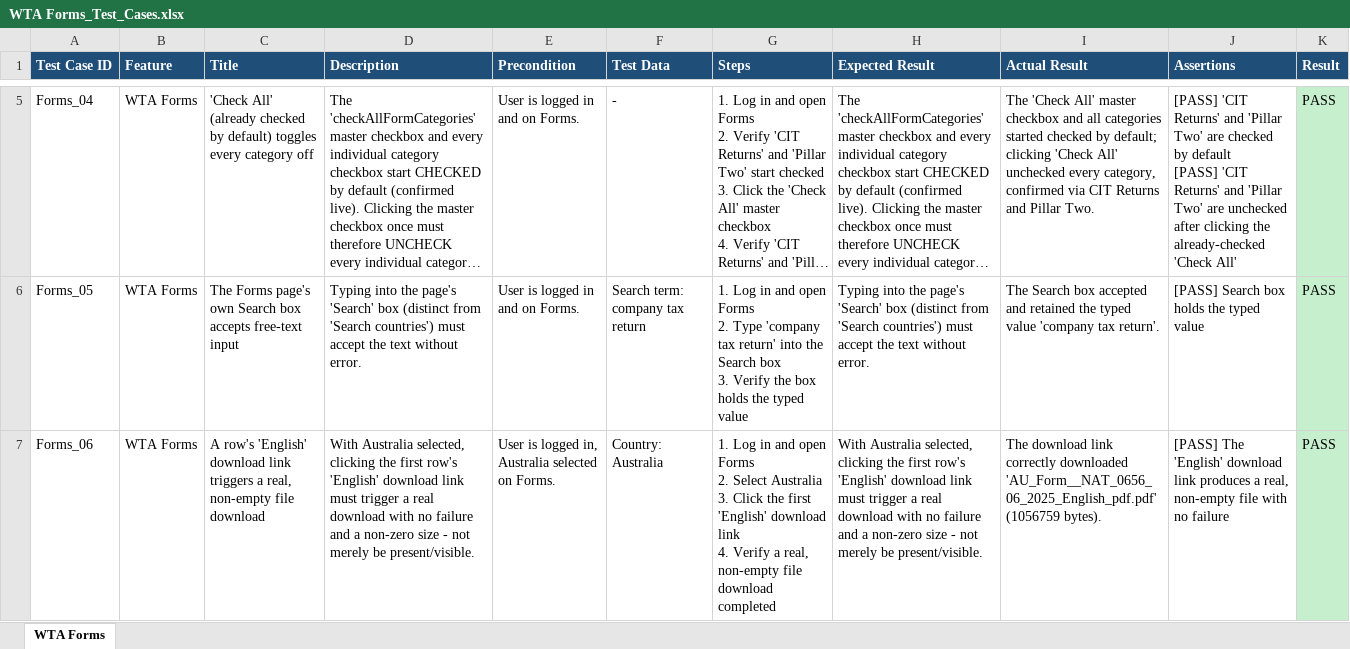
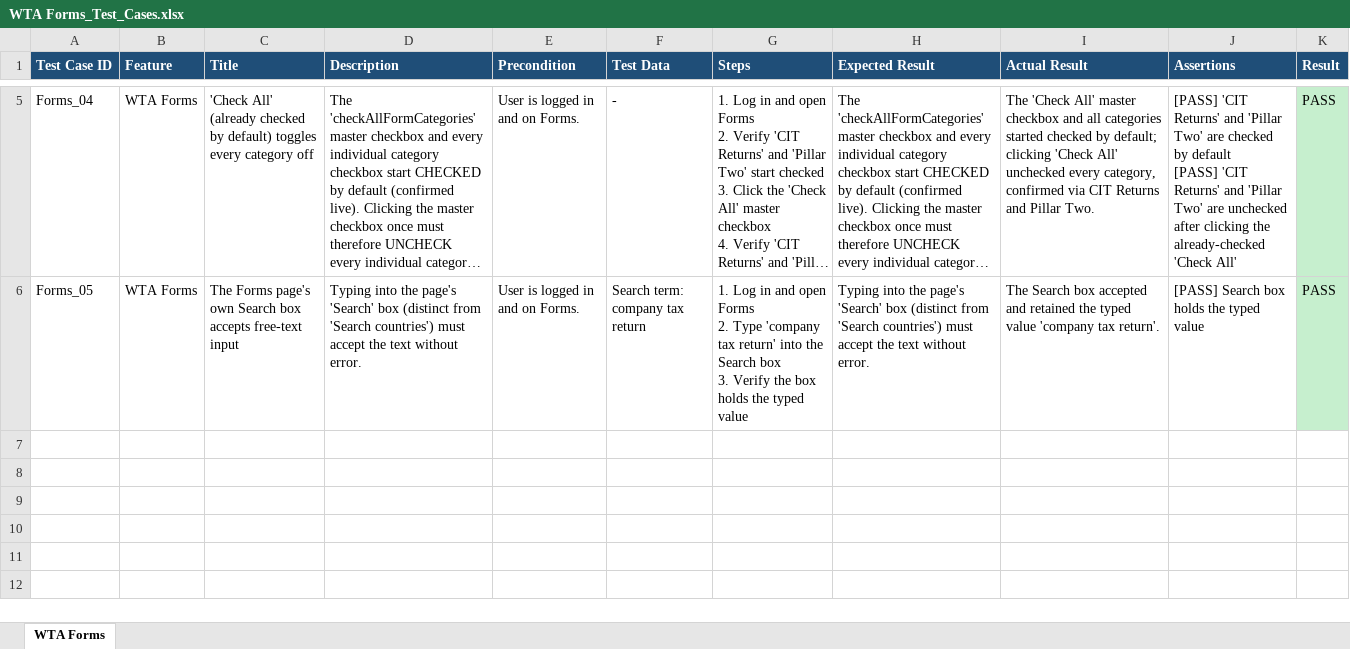
Before and after one commit to Shadman771/QA-Automation-reg, an Excel workbook: test_data/WTA Forms/WTA Forms_Test_Cases.xlsx, sheet WTA Forms, drawn as a sheet; only a part is shown, gaps mark what is left out; long unchanged cells end in …; values as stored, in another font and other column widths than the file's, no borders; ↵ is a line break in a cell; the diff names each change by its address in the sheet, - before the commit and + after, or states it on an @@ line.

```diff
--- a/test_data/WTA Forms/WTA Forms_Test_Cases.xlsx (sheet WTA Forms)
+++ b/test_data/WTA Forms/WTA Forms_Test_Cases.xlsx (sheet WTA Forms)
-row 7: Forms_06 | WTA Forms | A row's 'English' download link triggers a real, non-empty file download | With Australia selected, clicking the first row's 'English' download link must trigger a real download with no failure and a non-zero size - not merely be present/visible. | User is logged in, Australia selected on Forms. | Country: Australia | 1. Log in and open Forms ↵ 2. Select Australia ↵ 3. Click the first 'English' download link ↵ 4. Verify a real, non-empty file download completed | With Australia selected, clicking the first row's 'English' download link must trigger a real download with no failure and a non-zero size - not merely be present/visible. | The download link correctly downloaded 'AU_Form__NAT_0656_06_2025_English_pdf.pdf' (1056759 bytes). | [PASS] The 'English' download link produces a real, non-empty file with no failure | PASS
```
Also changed, not shown: test_data/Dashboard/Dashboard_Test_Cases.xlsx, test_data/Login/Login_Test_Cases.xlsx, 19 other files.
